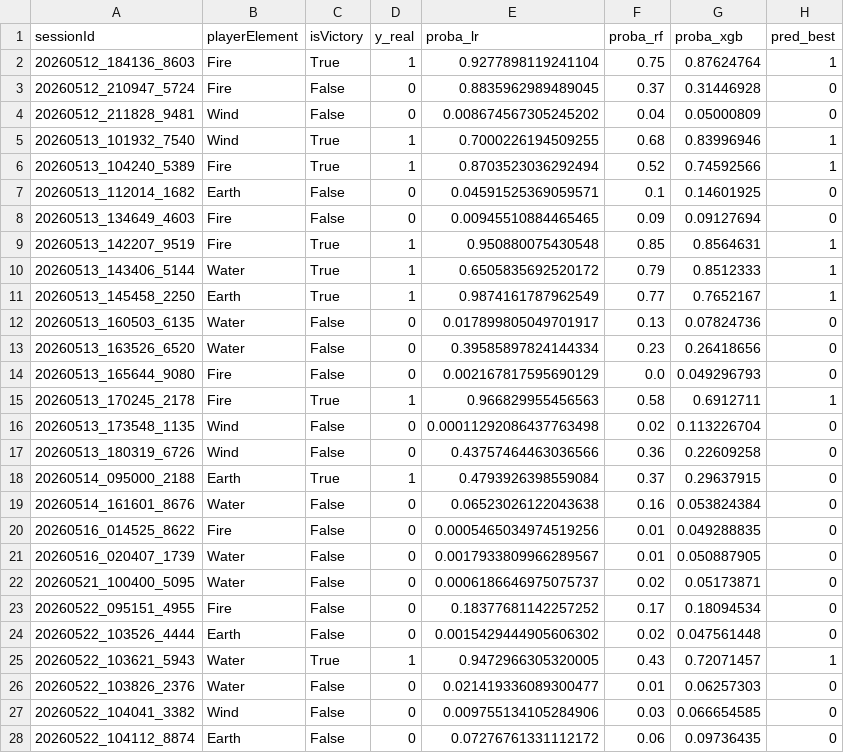
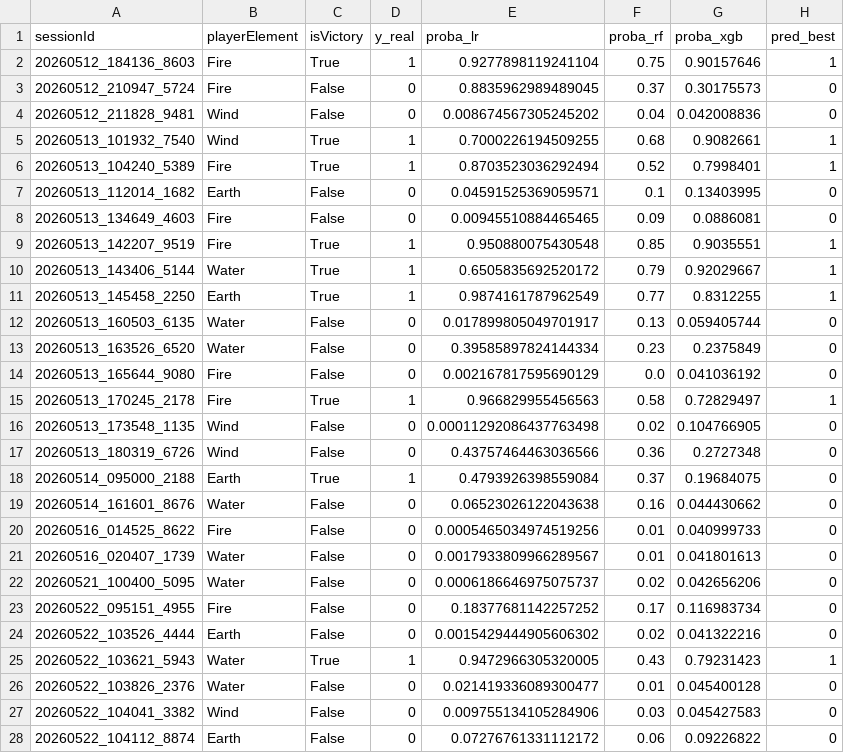
Before and after one commit to Siirkmox/TFM-GameAnalytics, a CSV file: data/exports/ml_predictions.csv, drawn as a sheet; only a part is shown; the diff covers the shown part only.

```diff
--- a/data/exports/ml_predictions.csv
+++ b/data/exports/ml_predictions.csv
@@ -1,28 +1,28 @@
 sessionId,playerElement,isVictory,y_real,proba_lr,proba_rf,proba_xgb,pred_best
-20260512_184136_8603,Fire,True,1,0.9277898119241104,0.75,0.87624764,1
-20260512_210947_5724,Fire,False,0,0.8835962989489045,0.37,0.31446928,0
-20260512_211828_9481,Wind,False,0,0.008674567305245202,0.04,0.05000809,0
-20260513_101932_7540,Wind,True,1,0.7000226194509255,0.68,0.83996946,1
-20260513_104240_5389,Fire,True,1,0.8703523036292494,0.52,0.74592566,1
-20260513_112014_1682,Earth,False,0,0.04591525369059571,0.1,0.14601925,0
-20260513_134649_4603,Fire,False,0,0.00945510884465465,0.09,0.09127694,0
-20260513_142207_9519,Fire,True,1,0.950880075430548,0.85,0.8564631,1
-20260513_143406_5144,Water,True,1,0.6505835692520172,0.79,0.8512333,1
-20260513_145458_2250,Earth,True,1,0.9874161787962549,0.77,0.7652167,1
-20260513_160503_6135,Water,False,0,0.017899805049701917,0.13,0.07824736,0
-20260513_163526_6520,Water,False,0,0.39585897824144334,0.23,0.26418656,0
-20260513_165644_9080,Fire,False,0,0.002167817595690129,0.0,0.049296793,0
-20260513_170245_2178,Fire,True,1,0.966829955456563,0.58,0.6912711,1
-20260513_173548_1135,Wind,False,0,0.00011292086437763498,0.02,0.113226704,0
-20260513_180319_6726,Wind,False,0,0.43757464463036566,0.36,0.22609258,0
-20260514_095000_2188,Earth,True,1,0.4793926398559084,0.37,0.29637915,0
-20260514_161601_8676,Water,False,0,0.06523026122043638,0.16,0.053824384,0
-20260516_014525_8622,Fire,False,0,0.0005465034974519256,0.01,0.049288835,0
-20260516_020407_1739,Water,False,0,0.0017933809966289567,0.01,0.050887905,0
-20260521_100400_5095,Water,False,0,0.0006186646975075737,0.02,0.05173871,0
-20260522_095151_4955,Fire,False,0,0.18377681142257252,0.17,0.18094534,0
-20260522_103526_4444,Earth,False,0,0.0015429444905606302,0.02,0.047561448,0
-20260522_103621_5943,Water,True,1,0.9472966305320005,0.43,0.72071457,1
-20260522_103826_2376,Water,False,0,0.021419336089300477,0.01,0.06257303,0
-20260522_104041_3382,Wind,False,0,0.009755134105284906,0.03,0.066654585,0
-20260522_104112_8874,Earth,False,0,0.07276761331112172,0.06,0.09736435,0
+20260512_184136_8603,Fire,True,1,0.9277898119241104,0.75,0.90157646,1
+20260512_210947_5724,Fire,False,0,0.8835962989489045,0.37,0.30175573,0
+20260512_211828_9481,Wind,False,0,0.008674567305245202,0.04,0.042008836,0
+20260513_101932_7540,Wind,True,1,0.7000226194509255,0.68,0.9082661,1
+20260513_104240_5389,Fire,True,1,0.8703523036292494,0.52,0.7998401,1
+20260513_112014_1682,Earth,False,0,0.04591525369059571,0.1,0.13403995,0
+20260513_134649_4603,Fire,False,0,0.00945510884465465,0.09,0.0886081,0
+20260513_142207_9519,Fire,True,1,0.950880075430548,0.85,0.9035551,1
+20260513_143406_5144,Water,True,1,0.6505835692520172,0.79,0.92029667,1
+20260513_145458_2250,Earth,True,1,0.9874161787962549,0.77,0.8312255,1
+20260513_160503_6135,Water,False,0,0.017899805049701917,0.13,0.059405744,0
+20260513_163526_6520,Water,False,0,0.39585897824144334,0.23,0.2375849,0
+20260513_165644_9080,Fire,False,0,0.002167817595690129,0.0,0.041036192,0
+20260513_170245_2178,Fire,True,1,0.966829955456563,0.58,0.72829497,1
+20260513_173548_1135,Wind,False,0,0.00011292086437763498,0.02,0.104766905,0
+20260513_180319_6726,Wind,False,0,0.43757464463036566,0.36,0.2727348,0
+20260514_095000_2188,Earth,True,1,0.4793926398559084,0.37,0.19684075,0
+20260514_161601_8676,Water,False,0,0.06523026122043638,0.16,0.044430662,0
+20260516_014525_8622,Fire,False,0,0.0005465034974519256,0.01,0.040999733,0
+20260516_020407_1739,Water,False,0,0.0017933809966289567,0.01,0.041801613,0
+20260521_100400_5095,Water,False,0,0.0006186646975075737,0.02,0.042656206,0
+20260522_095151_4955,Fire,False,0,0.18377681142257252,0.17,0.116983734,0
+20260522_103526_4444,Earth,False,0,0.0015429444905606302,0.02,0.041322216,0
+20260522_103621_5943,Water,True,1,0.9472966305320005,0.43,0.79231423,1
+20260522_103826_2376,Water,False,0,0.021419336089300477,0.01,0.045400128,0
+20260522_104041_3382,Wind,False,0,0.009755134105284906,0.03,0.045427583,0
+20260522_104112_8874,Earth,False,0,0.07276761331112172,0.06,0.09226822,0
```
Also changed, not shown: 8 edited cells elsewhere in this file, 15 other files.
